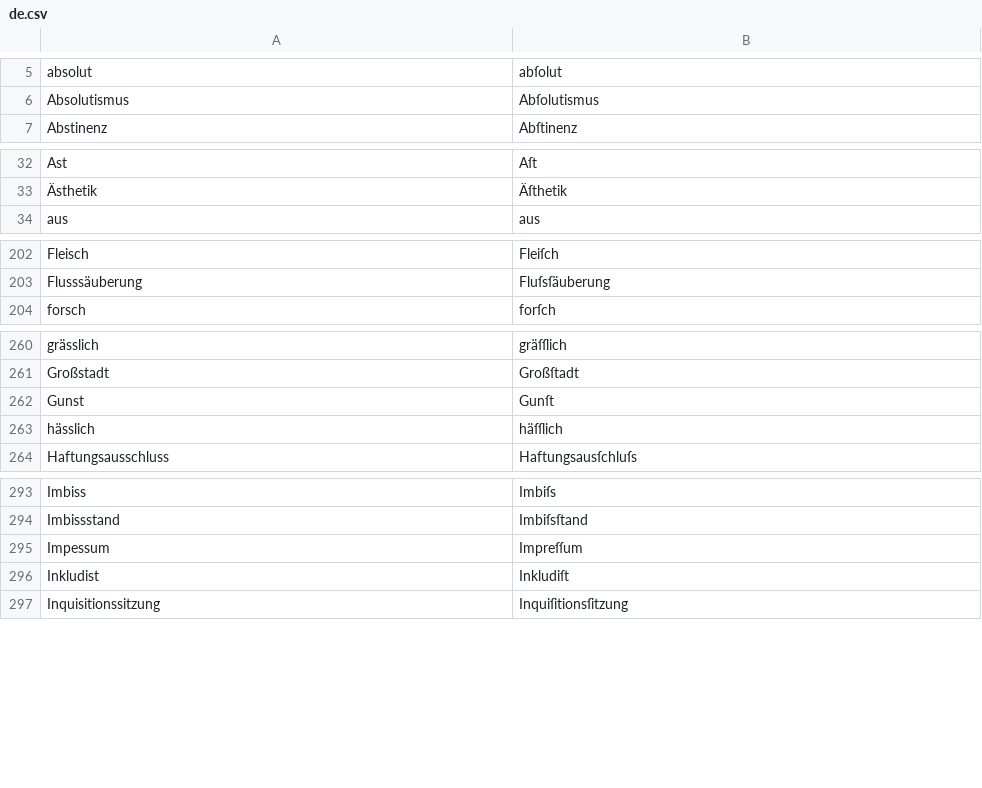
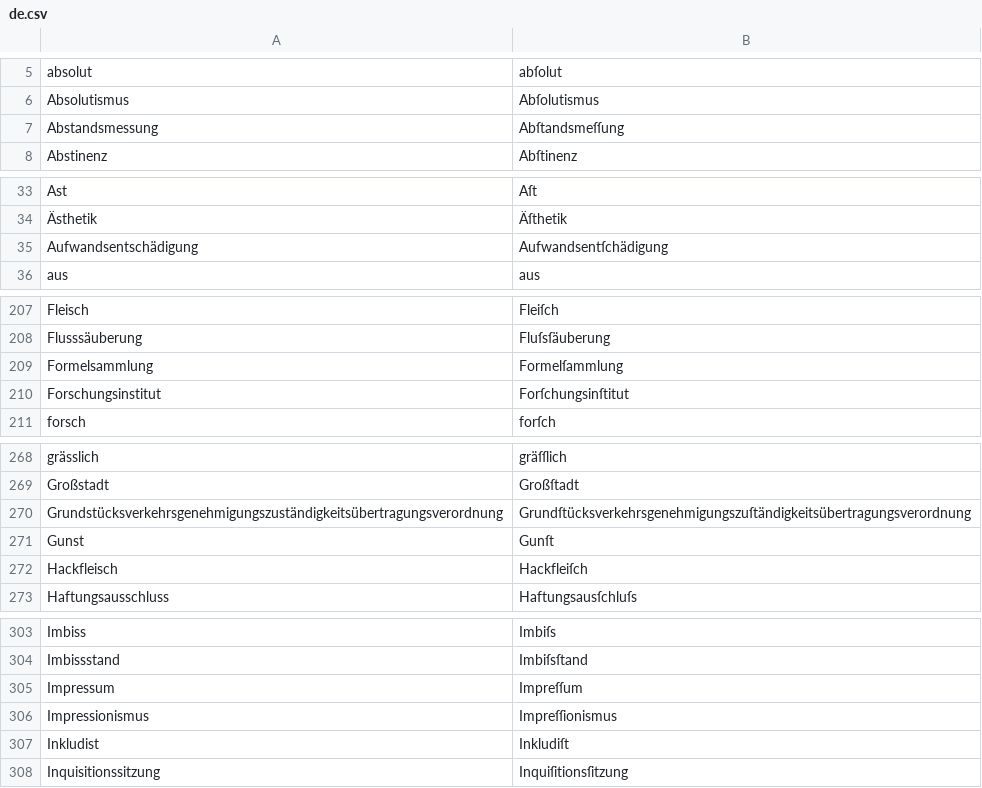
Before and after one commit to gitGNU/gnu_frunge, a CSV file: blacken/res/data/testcases/de.csv, drawn as a sheet; only a part is shown, gaps mark what is left out; the diff covers the shown part only.

```diff
--- a/blacken/res/data/testcases/de.csv
+++ b/blacken/res/data/testcases/de.csv
@@ -6,2 +6,3 @@ absolut;abſolut
 Absolutismus;Abſolutismus
+Abstandsmessung;Abſtandsmeſſung
 Abstinenz;Abſtinenz
@@ -33,2 +34,3 @@ Ast;Aſt
 Ästhetik;Äſthetik
+Aufwandsentschädigung;Aufwandsentſchädigung
 aus;aus
@@ -203,2 +208,4 @@ Fleisch;Fleiſch
 Flusssäuberung;Fluſsſäuberung
+Formelsammlung;Formelſammlung
+Forschungsinstitut;Forſchungsinſtitut
 forsch;forſch
@@ -261,4 +269,5 @@ grässlich;gräſſlich
 Großstadt;Großſtadt
+Grundstücksverkehrsgenehmigungszuständigkeitsübertragungsverordnung;Grundſtücksverkehrsgenehmigungszuſtändigkeitsübertragungsverordnung
 Gunst;Gunſt
-hässlich;häſſlich
+Hackfleisch;Hackfleiſch
 Haftungsausschluss;Haftungsausſchluſs
@@ -294,3 +304,4 @@ Imbiss;Imbiſs
 Imbissstand;Imbiſsſtand
-Impessum;Impreſſum
+Impressum;Impreſſum
+Impressionismus;Impreſſionismus
 Inkludist;Inkludiſt
```
Also changed, not shown: 14 added rows elsewhere in this file.
